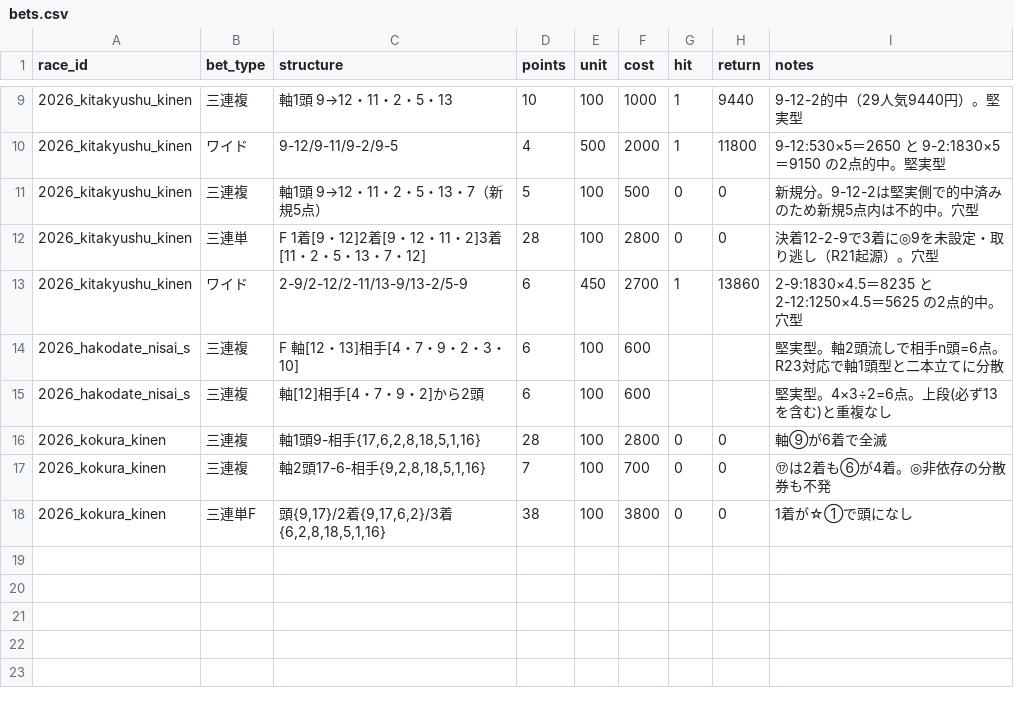
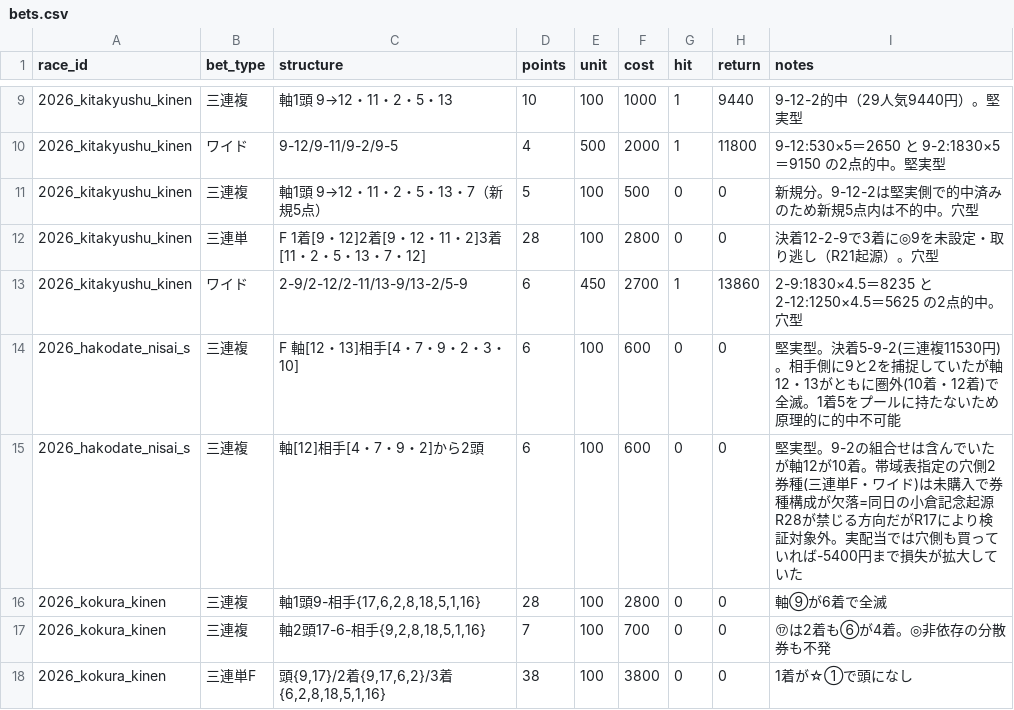
Before and after one commit to Atoyr/keiba, a CSV file: log/bets.csv, drawn as a sheet; only a part is shown, gaps mark what is left out.

```diff
--- a/log/bets.csv
+++ b/log/bets.csv
@@ -13,4 +13,4 @@ race_id,bet_type,structure,points,unit,cost,hit,return,notes
 2026_kitakyushu_kinen,ワイド,2-9/2-12/2-11/13-9/13-2/5-9,6,450,2700,1,13860,2-9:1830×4.5＝8235 と 2-12:1250×4.5＝5625 の2点的中。穴型
-2026_hakodate_nisai_s,三連複,F 軸[12・13]相手[4・7・9・2・3・10],6,100,600,,,堅実型。軸2頭流しで相手n頭=6点。R23対応で軸1頭型と二本立てに分散
-2026_hakodate_nisai_s,三連複,軸[12]相手[4・7・9・2]から2頭,6,100,600,,,堅実型。4×3÷2=6点。上段(必ず13を含む)と重複なし
+2026_hakodate_nisai_s,三連複,F 軸[12・13]相手[4・7・9・2・3・10],6,100,600,0,0,堅実型。決着5-9-2(三連複11530円)。相手側に9と2を捕捉していたが軸12・13がともに圏外(10着・12着)で全滅。1着5をプールに持たないため原理的に的中不可能
+2026_hakodate_nisai_s,三連複,軸[12]相手[4・7・9・2]から2頭,6,100,600,0,0,堅実型。9-2の組合せは含んでいたが軸12が10着。帯域表指定の穴側2券種(三連単F・ワイド)は未購入で券種構成が欠落=同日の小倉記念起源R28が禁じる方向だがR17により検証対象外。実配当では穴側も買っていれば-5400円まで損失が拡大していた
 2026_kokura_kinen,三連複,"軸1頭9-相手{17,6,2,8,18,5,1,16}",28,100,2800,0,0,軸⑨が6着で全滅
```
Also changed, not shown: log/predictions.csv, log/races.csv, 4 other files.
